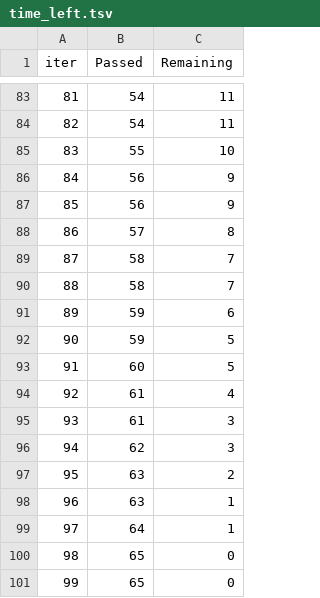
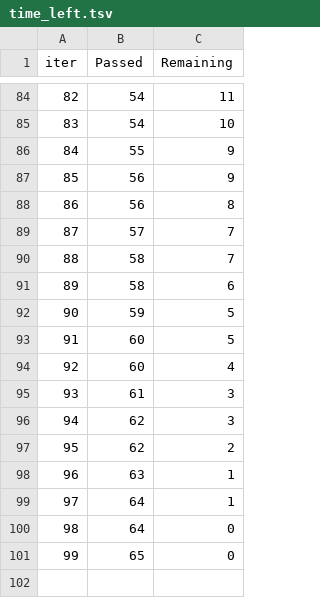
Before and after one commit to deepno1/ML-Project, a TSV file: catboost_info/time_left.tsv, drawn as a sheet; only a part is shown, gaps mark what is left out; removed rows and columns are numbered as before the commit, all else as after; the diff covers the shown part only; the diff names each change by its address in the sheet, - before the commit and + after, or states it on an @@ line.

```diff
--- a/catboost_info/time_left.tsv
+++ b/catboost_info/time_left.tsv
@@ column A (iter) renumbered between rows 3 and 101 @@
-C85 (Remaining): 11
+C85 (Remaining): 10
-C86 (Remaining): 10
+C86 (Remaining): 9
-C88 (Remaining): 9
+C88 (Remaining): 8
-C89 (Remaining): 8
+C89 (Remaining): 7
-C91 (Remaining): 7
+C91 (Remaining): 6
-row 91: 89 | 59 | 6
-B94 (Passed): 61
+B94 (Passed): 60
-B97 (Passed): 63
+B97 (Passed): 62
+row 100: 98 | 64 | 0
-row 101: 99 | 65 | 0
```
Also changed, not shown: 13 added rows, 12 removed rows and 54 edited cells elsewhere in this file, 5 other files.
